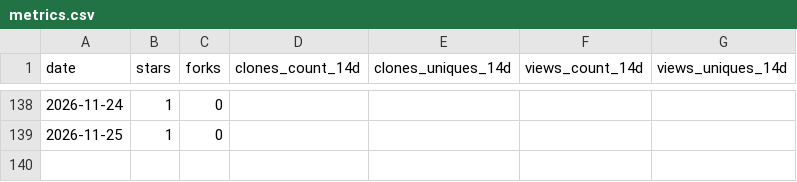
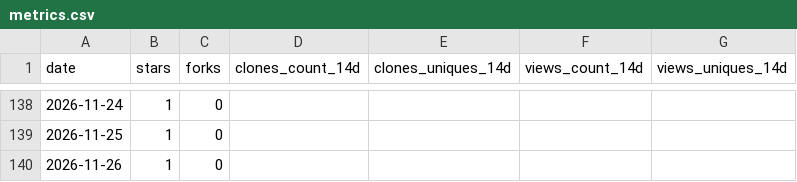
Before and after one commit to artyhoo/getff, a CSV file: data/metrics.csv, drawn as a sheet; only a part is shown, gaps mark what is left out; the diff names each change by its address in the sheet, - before the commit and + after, or states it on an @@ line.

```diff
--- a/data/metrics.csv
+++ b/data/metrics.csv
+row 140: 2026-11-26 | 1 | 0
```
